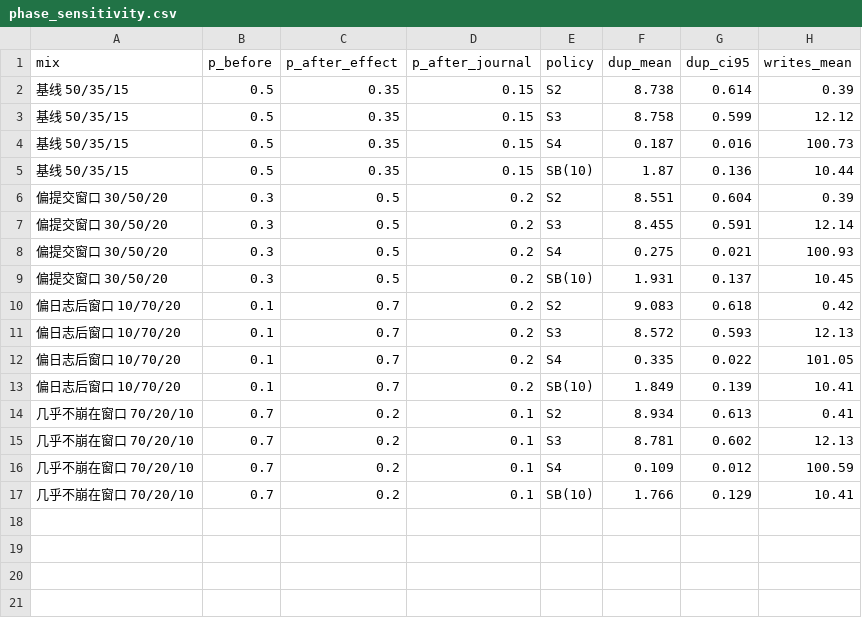
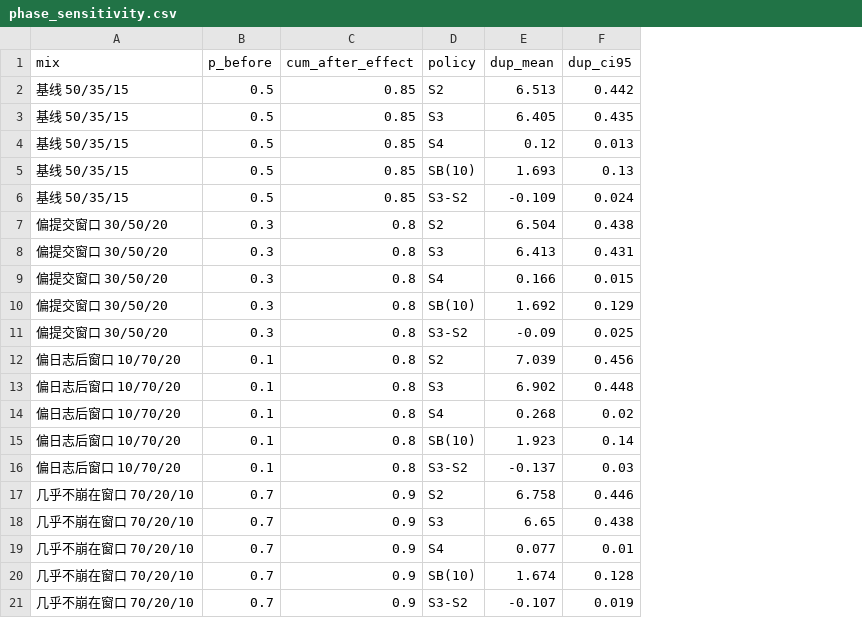
Before and after one commit to dshcdx/ocean-dm-hw, a CSV file: results/phase_sensitivity.csv, drawn as a sheet; removed rows and columns are numbered as before the commit, all else as after; the diff names each change by its address in the sheet, - before the commit and + after, or states it on an @@ line.

```diff
--- a/results/phase_sensitivity.csv
+++ b/results/phase_sensitivity.csv
-column C (p_after_effect), rows 2-17: 0.35 | 0.35 | 0.35 | 0.35 | 0.5 | 0.5 | 0.5 | 0.5 | 0.7 | 0.7 | 0.7 | 0.7 | 0.2 | 0.2 | 0.2 | 0.2
-column D (p_after_journal), rows 2-17: 0.15 | 0.15 | 0.15 | 0.15 | 0.2 | 0.2 | 0.2 | 0.2 | 0.2 | 0.2 | 0.2 | 0.2 | 0.1 | 0.1 | 0.1 | 0.1
+column C (cum_after_effect), rows 2-5: all 0.85; rows 7-10: all 0.8; rows 12-15: all 0.8; rows 17-20: all 0.9
-column H (writes_mean), rows 2-17: 0.39 | 12.12 | 100.73 | 10.44 | 0.39 | 12.14 | 100.93 | 10.45 | 0.42 | 12.13 | 101.05 | 10.41 | 0.41 | 12.13 | 100.59 | 10.41
-E2 (dup_mean): 8.738
+E2 (dup_mean): 6.513
-F2 (dup_ci95): 0.614
+F2 (dup_ci95): 0.442
-E3 (dup_mean): 8.758
+E3 (dup_mean): 6.405
-F3 (dup_ci95): 0.599
+F3 (dup_ci95): 0.435
-E4 (dup_mean): 0.187
+E4 (dup_mean): 0.12
-F4 (dup_ci95): 0.016
+F4 (dup_ci95): 0.013
-E5 (dup_mean): 1.87
+E5 (dup_mean): 1.693
-F5 (dup_ci95): 0.136
+F5 (dup_ci95): 0.13
+row 6: 基线 50/35/15 | 0.5 | 0.85 | S3-S2 | -0.109 | 0.024
-E7 (dup_mean): 8.551
+E7 (dup_mean): 6.504
-F7 (dup_ci95): 0.604
+F7 (dup_ci95): 0.438
-E8 (dup_mean): 8.455
+E8 (dup_mean): 6.413
-F8 (dup_ci95): 0.591
+F8 (dup_ci95): 0.431
-E9 (dup_mean): 0.275
+E9 (dup_mean): 0.166
-F9 (dup_ci95): 0.021
+F9 (dup_ci95): 0.015
-E10 (dup_mean): 1.931
+E10 (dup_mean): 1.692
-F10 (dup_ci95): 0.137
+F10 (dup_ci95): 0.129
+row 11: 偏提交窗口 30/50/20 | 0.3 | 0.8 | S3-S2 | -0.09 | 0.025
-E12 (dup_mean): 9.083
+E12 (dup_mean): 7.039
-F12 (dup_ci95): 0.618
+F12 (dup_ci95): 0.456
-E13 (dup_mean): 8.572
+E13 (dup_mean): 6.902
-F13 (dup_ci95): 0.593
+F13 (dup_ci95): 0.448
-E14 (dup_mean): 0.335
+E14 (dup_mean): 0.268
-F14 (dup_ci95): 0.022
+F14 (dup_ci95): 0.02
-E15 (dup_mean): 1.849
+E15 (dup_mean): 1.923
-F15 (dup_ci95): 0.139
+F15 (dup_ci95): 0.14
+row 16: 偏日志后窗口 10/70/20 | 0.1 | 0.8 | S3-S2 | -0.137 | 0.03
-E17 (dup_mean): 8.934
+E17 (dup_mean): 6.758
-F17 (dup_ci95): 0.613
+F17 (dup_ci95): 0.446
-E18 (dup_mean): 8.781
+E18 (dup_mean): 6.65
-F18 (dup_ci95): 0.602
+F18 (dup_ci95): 0.438
-E19 (dup_mean): 0.109
+E19 (dup_mean): 0.077
-F19 (dup_ci95): 0.012
+F19 (dup_ci95): 0.01
-E20 (dup_mean): 1.766
+E20 (dup_mean): 1.674
-F20 (dup_ci95): 0.129
+F20 (dup_ci95): 0.128
+row 21: 几乎不崩在窗口 70/20/10 | 0.7 | 0.9 | S3-S2 | -0.107 | 0.019
```
Also changed, not shown: results/batch_results.csv, results/main_summary.csv, 21 other files.
